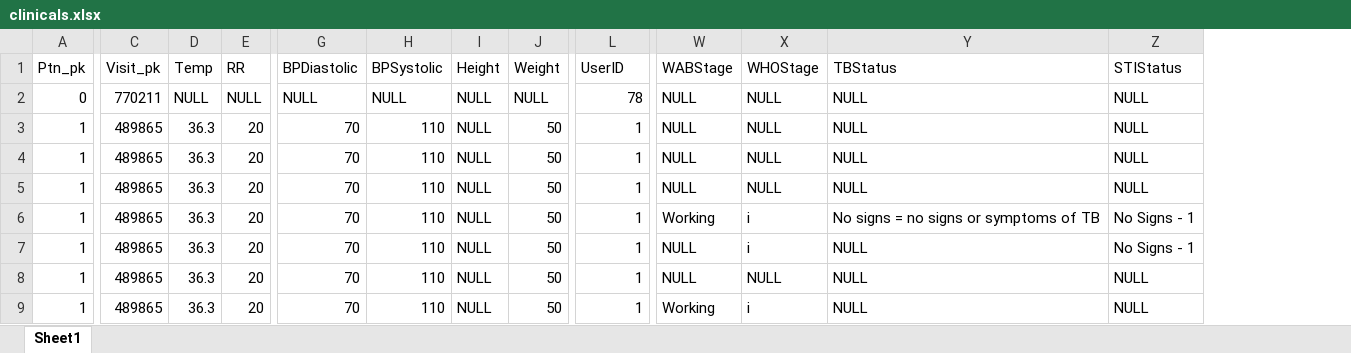
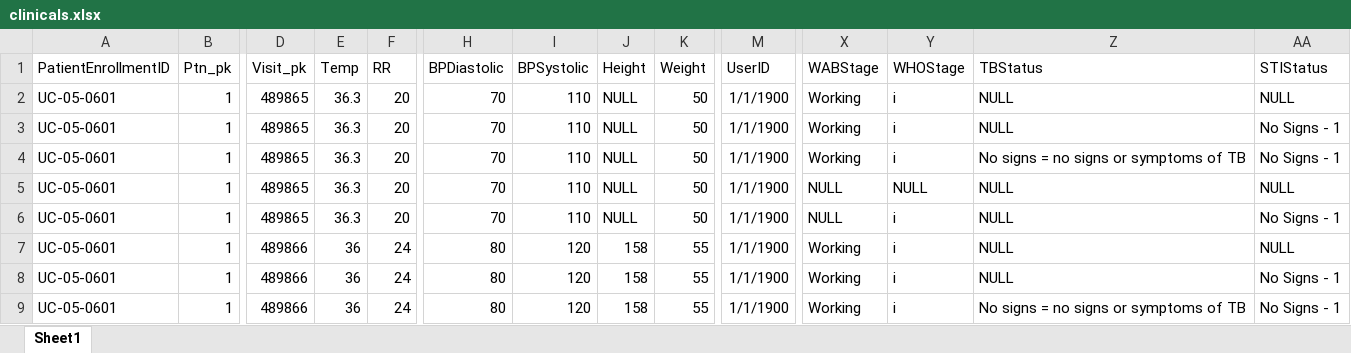
Before and after one commit to ihvn2020/SEEDSCareToNMRS, an Excel workbook: clinicals.xlsx, sheet Sheet1, drawn as a sheet; only a part is shown, gaps mark what is left out; values as stored, in another font and other column widths than the file's, no borders; addresses are those after the commit; the diff covers the shown part only; the diff names each change by its address in the sheet, - before the commit and + after, or states it on an @@ line.

```diff
--- a/clinicals.xlsx (sheet Sheet1)
+++ b/clinicals.xlsx (sheet Sheet1)
+column A (PatientEnrollmentID), rows 2-9: all UC-05-0601
-B2 (Ptn_pk): 0
+B2 (Ptn_pk): 1
-D2 (Visit_pk): 770211
+D2 (Visit_pk): 489865
-E2 (Temp): NULL
+E2 (Temp): 36.3
-F2 (RR): NULL
+F2 (RR): 20
-H2 (BPDiastolic): NULL
+H2 (BPDiastolic): 70
-I2 (BPSystolic): NULL
+I2 (BPSystolic): 110
-K2 (Weight): NULL
+K2 (Weight): 50
-M2 (UserID): 78
+M2 (UserID): 1/1/1900
-X2:X4 (WABStage): NULL
+X2:X4 (WABStage): Working
-Y2:Y4 (WHOStage): NULL
+Y2:Y4 (WHOStage): i
-M3:M9 (UserID): 1
+M3:M9 (UserID): 1/1/1900
-AA3:AA4 (STIStatus): NULL
+AA3:AA4 (STIStatus): No Signs - 1
-Z4 (TBStatus): NULL
+Z4 (TBStatus): No signs = no signs or symptoms of TB
-X6 (WABStage): Working
+X6 (WABStage): NULL
-Z6 (TBStatus): No signs = no signs or symptoms of TB
+Z6 (TBStatus): NULL
-D7:D9 (Visit_pk): 489865
+D7:D9 (Visit_pk): 489866
-E7:E9 (Temp): 36.3
+E7:E9 (Temp): 36
-F7:F9 (RR): 20
+F7:F9 (RR): 24
-H7:H9 (BPDiastolic): 70
+H7:H9 (BPDiastolic): 80
-I7:I9 (BPSystolic): 110
+I7:I9 (BPSystolic): 120
-J7:J9 (Height): NULL
+J7:J9 (Height): 158
-K7:K9 (Weight): 50
+K7:K9 (Weight): 55
-X7:X8 (WABStage): NULL
+X7:X8 (WABStage): Working
-AA7 (STIStatus): No Signs - 1
+AA7 (STIStatus): NULL
-Y8 (WHOStage): NULL
+Y8 (WHOStage): i
-AA8:AA9 (STIStatus): NULL
+AA8:AA9 (STIStatus): No Signs - 1
-Z9 (TBStatus): NULL
+Z9 (TBStatus): No signs = no signs or symptoms of TB
```
Also changed, not shown: 774 edited cells elsewhere in this sheet, Demographic.xlsx, Inactive_list.xlsx, 10 other files.
